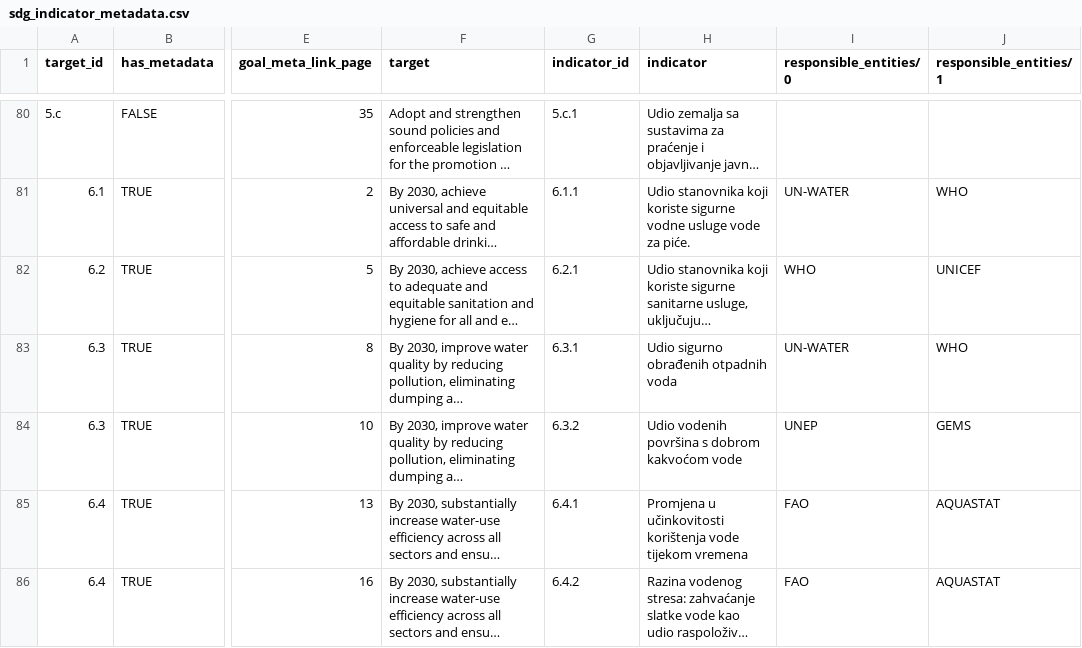
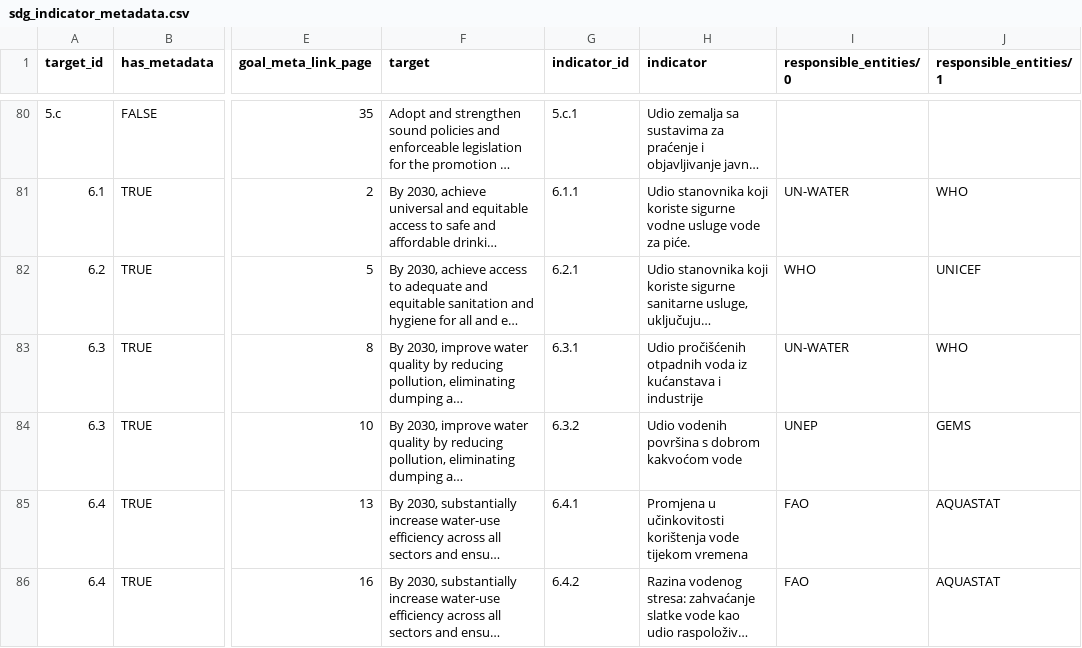
Before and after one commit to CroatianBureauOfStatistics/sdg-indicators, a CSV file: data/sdg_indicator_metadata.csv, drawn as a sheet; only a part is shown, gaps mark what is left out; long unchanged cells end in …; the diff names each change by its address in the sheet, - before the commit and + after, or states it on an @@ line.

Commit message:
Add files via upload

```diff
--- a/data/sdg_indicator_metadata.csv
+++ b/data/sdg_indicator_metadata.csv
-H83 (indicator): Udio sigurno obrađenih otpadnih voda
+H83 (indicator): Udio pročišćenih otpadnih voda iz kućanstava i industrije
```
